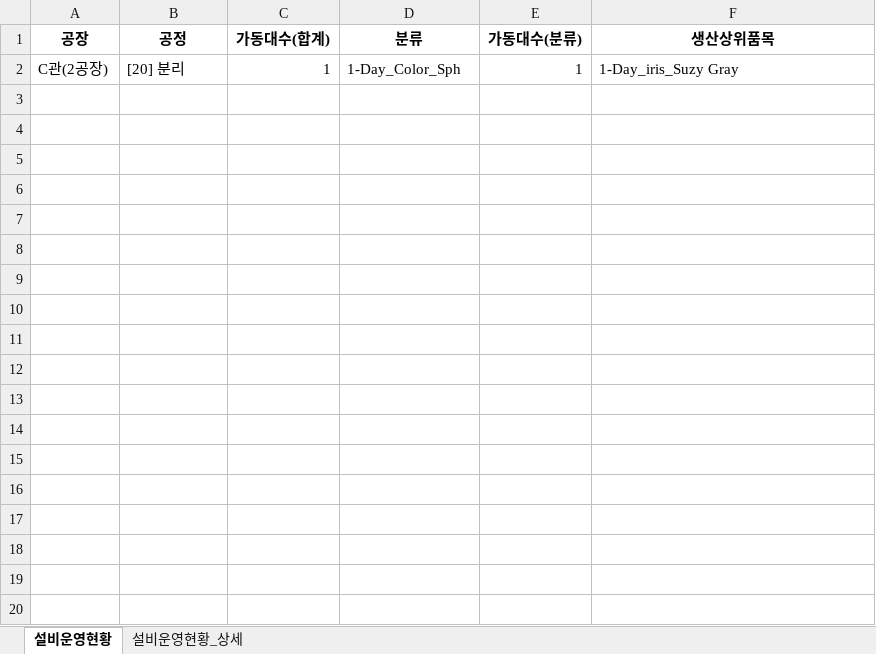
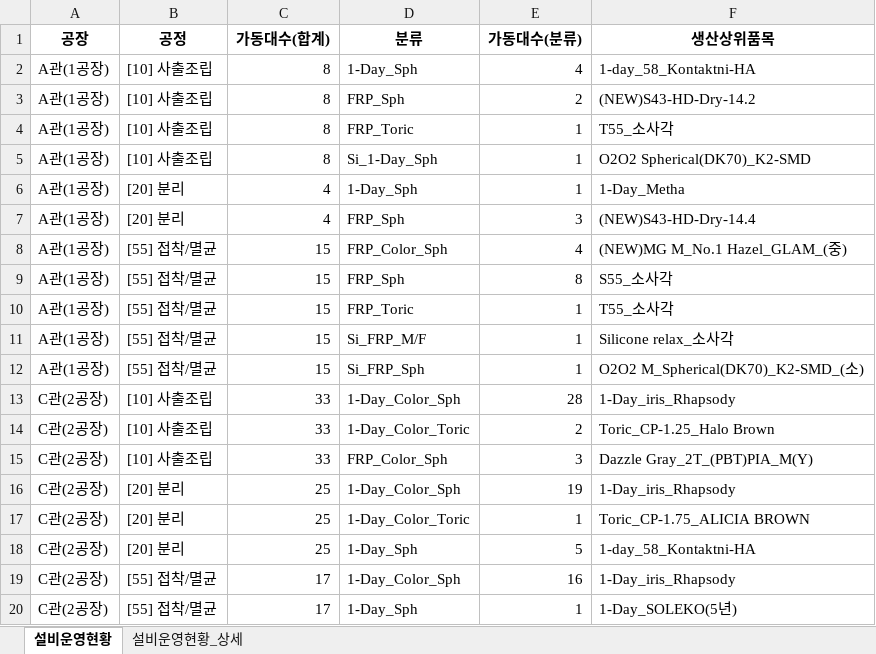
Before and after one commit to lcmin16-prog/Production_Dashboard, an Excel workbook: 생산실적현황(설비운영현황).xlsx, sheet 설비운영현황, drawn as a sheet; only a part is shown; values as stored, in another font and other column widths than the file's, no borders; addresses are those after the commit; the diff covers the shown part only; the diff names each change by its address in the sheet, - before the commit and + after, or states it on an @@ line.

```diff
--- a/생산실적현황(설비운영현황).xlsx (sheet 설비운영현황)
+++ b/생산실적현황(설비운영현황).xlsx (sheet 설비운영현황)
+row 2: A관(1공장) | [10] 사출조립 | 8 | 1-Day_Sph | 4 | 1-day_58_Kontaktni-HA
+row 3: A관(1공장) | [10] 사출조립 | 8 | FRP_Sph | 2 | (NEW)S43-HD-Dry-14.2
+row 4: A관(1공장) | [10] 사출조립 | 8 | FRP_Toric | 1 | T55_소사각
+row 5: A관(1공장) | [10] 사출조립 | 8 | Si_1-Day_Sph | 1 | O2O2 Spherical(DK70)_K2-SMD
+row 6: A관(1공장) | [20] 분리 | 4 | 1-Day_Sph | 1 | 1-Day_Metha
+row 7: A관(1공장) | [20] 분리 | 4 | FRP_Sph | 3 | (NEW)S43-HD-Dry-14.4
+row 8: A관(1공장) | [55] 접착/멸균 | 15 | FRP_Color_Sph | 4 | (NEW)MG M_No.1 Hazel_GLAM_(중)
+row 9: A관(1공장) | [55] 접착/멸균 | 15 | FRP_Sph | 8 | S55_소사각
+row 10: A관(1공장) | [55] 접착/멸균 | 15 | FRP_Toric | 1 | T55_소사각
+row 11: A관(1공장) | [55] 접착/멸균 | 15 | Si_FRP_M/F | 1 | Silicone relax_소사각
+row 12: A관(1공장) | [55] 접착/멸균 | 15 | Si_FRP_Sph | 1 | O2O2 M_Spherical(DK70)_K2-SMD_(소)
+row 13: C관(2공장) | [10] 사출조립 | 33 | 1-Day_Color_Sph | 28 | 1-Day_iris_Rhapsody
+row 14: C관(2공장) | [10] 사출조립 | 33 | 1-Day_Color_Toric | 2 | Toric_CP-1.25_Halo Brown
+row 15: C관(2공장) | [10] 사출조립 | 33 | FRP_Color_Sph | 3 | Dazzle Gray_2T_(PBT)PIA_M(Y)
+row 16: C관(2공장) | [20] 분리 | 25 | 1-Day_Color_Sph | 19 | 1-Day_iris_Rhapsody
-C17 (가동대수(합계)): 1
+C17 (가동대수(합계)): 25
-D17 (분류): 1-Day_Color_Sph
+D17 (분류): 1-Day_Color_Toric
-F17 (생산상위품목): 1-Day_iris_Suzy Gray
+F17 (생산상위품목): Toric_CP-1.75_ALICIA BROWN
+row 18: C관(2공장) | [20] 분리 | 25 | 1-Day_Sph | 5 | 1-day_58_Kontaktni-HA
+row 19: C관(2공장) | [55] 접착/멸균 | 17 | 1-Day_Color_Sph | 16 | 1-Day_iris_Rhapsody
+row 20: C관(2공장) | [55] 접착/멸균 | 17 | 1-Day_Sph | 1 | 1-Day_SOLEKO(5년)
```
Also changed, not shown: 11 added rows elsewhere in this sheet, sheet 설비운영현황_상세, 3 other files.
